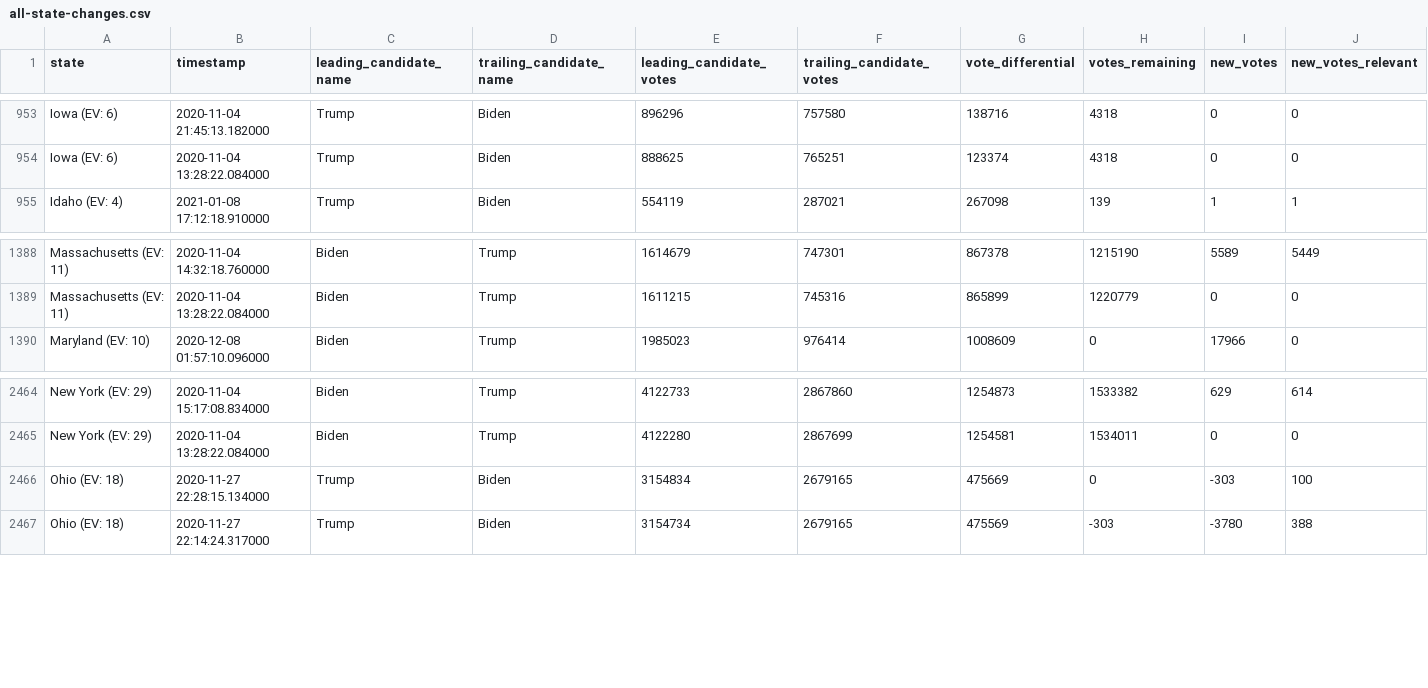
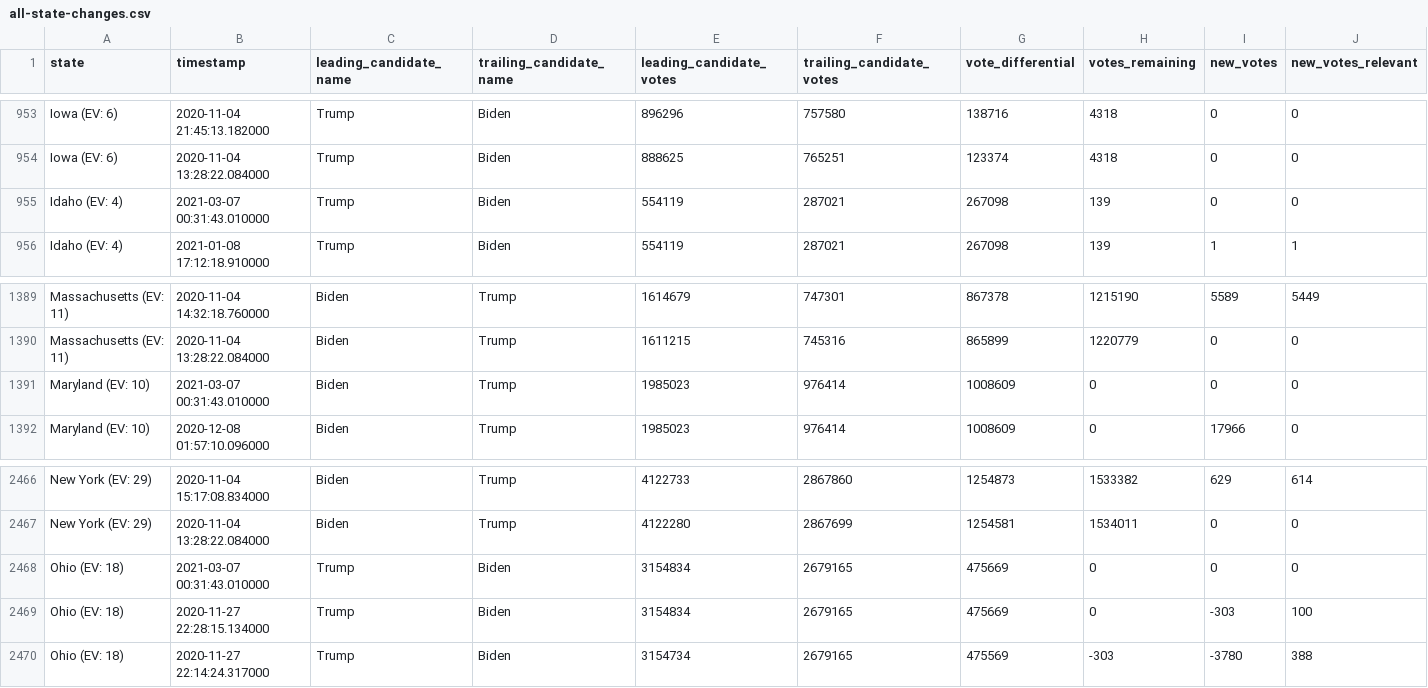
Before and after one commit to carlesm/nyt-2020-election-scraper, a CSV file: all-state-changes.csv, drawn as a sheet; only a part is shown, gaps mark what is left out; rows hold the shown columns only; the diff names each change by its address in the sheet, - before the commit and + after, or states it on an @@ line.

```diff
--- a/all-state-changes.csv
+++ b/all-state-changes.csv
+row 955: Idaho (EV: 4) | 2021-03-07 00:31:43.010000 | Trump | Biden | 554119 | 287021 | 267098 | 139 | 0 | 0
+row 1391: Maryland (EV: 10) | 2021-03-07 00:31:43.010000 | Biden | Trump | 1985023 | 976414 | 1008609 | 0 | 0 | 0
+row 2468: Ohio (EV: 18) | 2021-03-07 00:31:43.010000 | Trump | Biden | 3154834 | 2679165 | 475669 | 0 | 0 | 0
```
Also changed, not shown: 6 other files.
